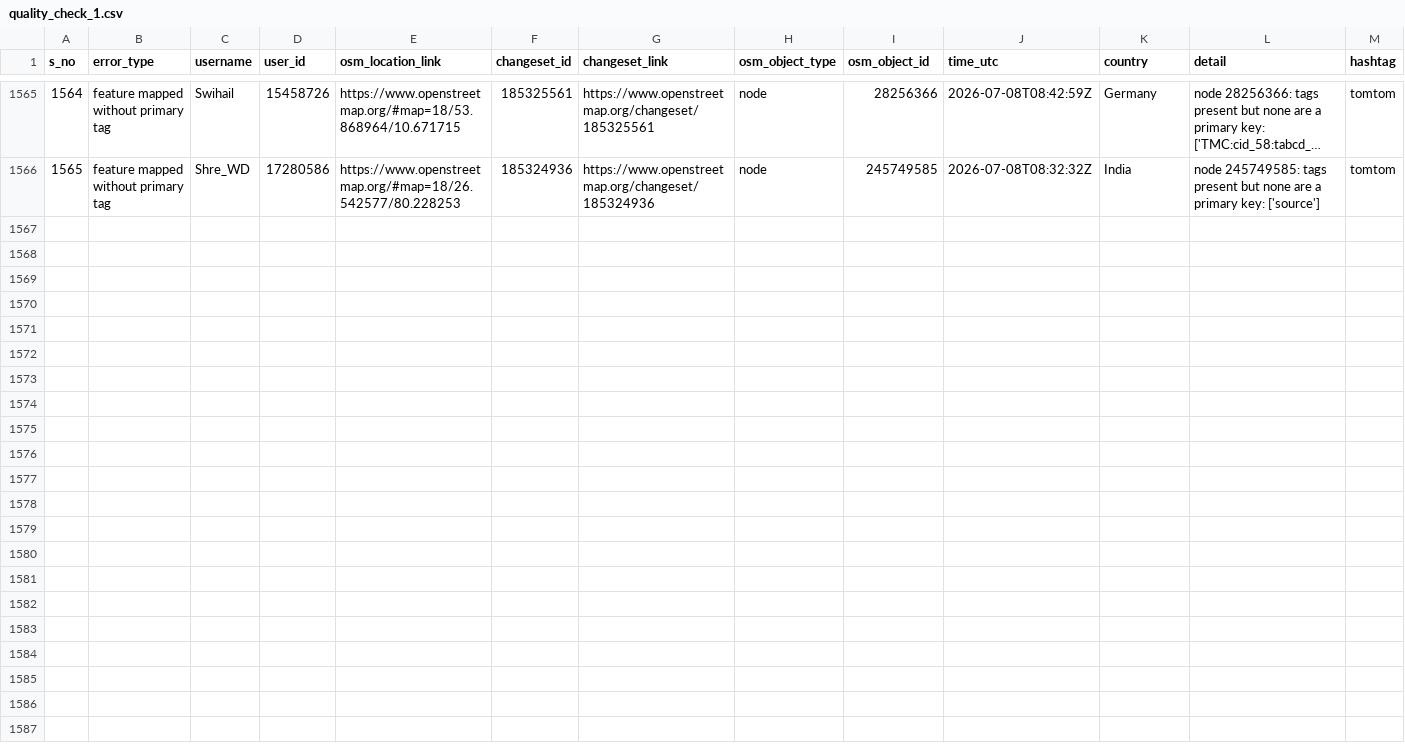
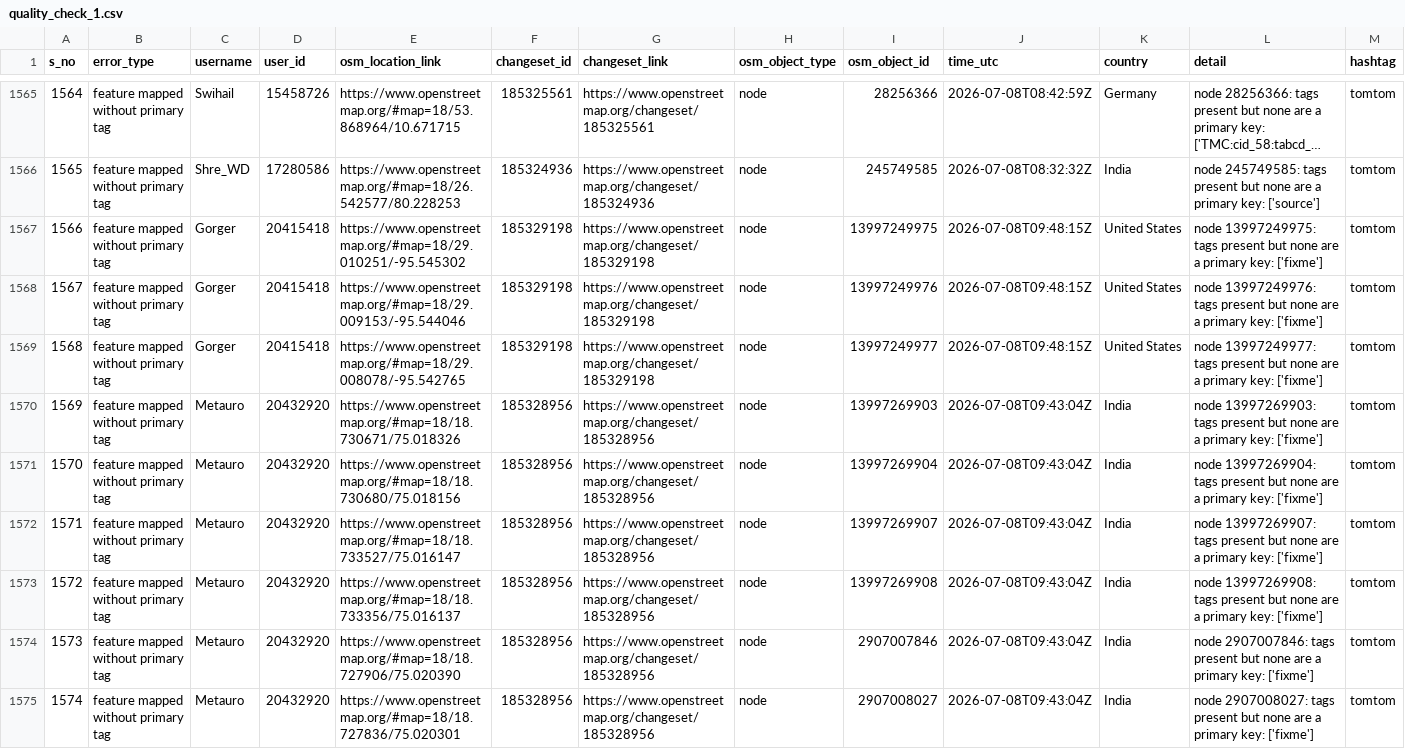
Before and after one commit to KingVik-Planet/OSM_QC_tomtom, a CSV file: data/quality_check_1.csv, drawn as a sheet; only a part is shown, gaps mark what is left out; long unchanged cells end in ….

```diff
--- a/data/quality_check_1.csv
+++ b/data/quality_check_1.csv
@@ -1566 +1566,10 @@ s_no,error_type,username,user_id,osm_location_link,changeset_id,changeset_link,o
 1565,feature mapped without primary tag,Shre_WD,17280586,https://www.openstreetmap.org/#map=18/26.542577/80.228253,185324936,https://www.openstreetmap.org/changeset/185324936,node,245749585,2026-07-08T08:32:32Z,India,node 245749585: tags present but none are a primary key: ['source'],tomtom
+1566,feature mapped without primary tag,Gorger,20415418,https://www.openstreetmap.org/#map=18/29.010251/-95.545302,185329198,https://www.openstreetmap.org/changeset/185329198,node,13997249975,2026-07-08T09:48:15Z,United States,node 13997249975: tags present but none are a primary key: ['fixme'],tomtom
+1567,feature mapped without primary tag,Gorger,20415418,https://www.openstreetmap.org/#map=18/29.009153/-95.544046,185329198,https://www.openstreetmap.org/changeset/185329198,node,13997249976,2026-07-08T09:48:15Z,United States,node 13997249976: tags present but none are a primary key: ['fixme'],tomtom
+1568,feature mapped without primary tag,Gorger,20415418,https://www.openstreetmap.org/#map=18/29.008078/-95.542765,185329198,https://www.openstreetmap.org/changeset/185329198,node,13997249977,2026-07-08T09:48:15Z,United States,node 13997249977: tags present but none are a primary key: ['fixme'],tomtom
+1569,feature mapped without primary tag,Metauro,20432920,https://www.openstreetmap.org/#map=18/18.730671/75.018326,185328956,https://www.openstreetmap.org/changeset/185328956,node,13997269903,2026-07-08T09:43:04Z,India,node 13997269903: tags present but none are a primary key: ['fixme'],tomtom
+1570,feature mapped without primary tag,Metauro,20432920,https://www.openstreetmap.org/#map=18/18.730680/75.018156,185328956,https://www.openstreetmap.org/changeset/185328956,node,13997269904,2026-07-08T09:43:04Z,India,node 13997269904: tags present but none are a primary key: ['fixme'],tomtom
+1571,feature mapped without primary tag,Metauro,20432920,https://www.openstreetmap.org/#map=18/18.733527/75.016147,185328956,https://www.openstreetmap.org/changeset/185328956,node,13997269907,2026-07-08T09:43:04Z,India,node 13997269907: tags present but none are a primary key: ['fixme'],tomtom
+1572,feature mapped without primary tag,Metauro,20432920,https://www.openstreetmap.org/#map=18/18.733356/75.016137,185328956,https://www.openstreetmap.org/changeset/185328956,node,13997269908,2026-07-08T09:43:04Z,India,node 13997269908: tags present but none are a primary key: ['fixme'],tomtom
+1573,feature mapped without primary tag,Metauro,20432920,https://www.openstreetmap.org/#map=18/18.727906/75.020390,185328956,https://www.openstreetmap.org/changeset/185328956,node,2907007846,2026-07-08T09:43:04Z,India,node 2907007846: tags present but none are a primary key: ['fixme'],tomtom
+1574,feature mapped without primary tag,Metauro,20432920,https://www.openstreetmap.org/#map=18/18.727836/75.020301,185328956,https://www.openstreetmap.org/changeset/185328956,node,2907008027,2026-07-08T09:43:04Z,India,node 2907008027: tags present but none are a primary key: ['fixme'],tomtom
```
Also changed, not shown: 3 other files.
